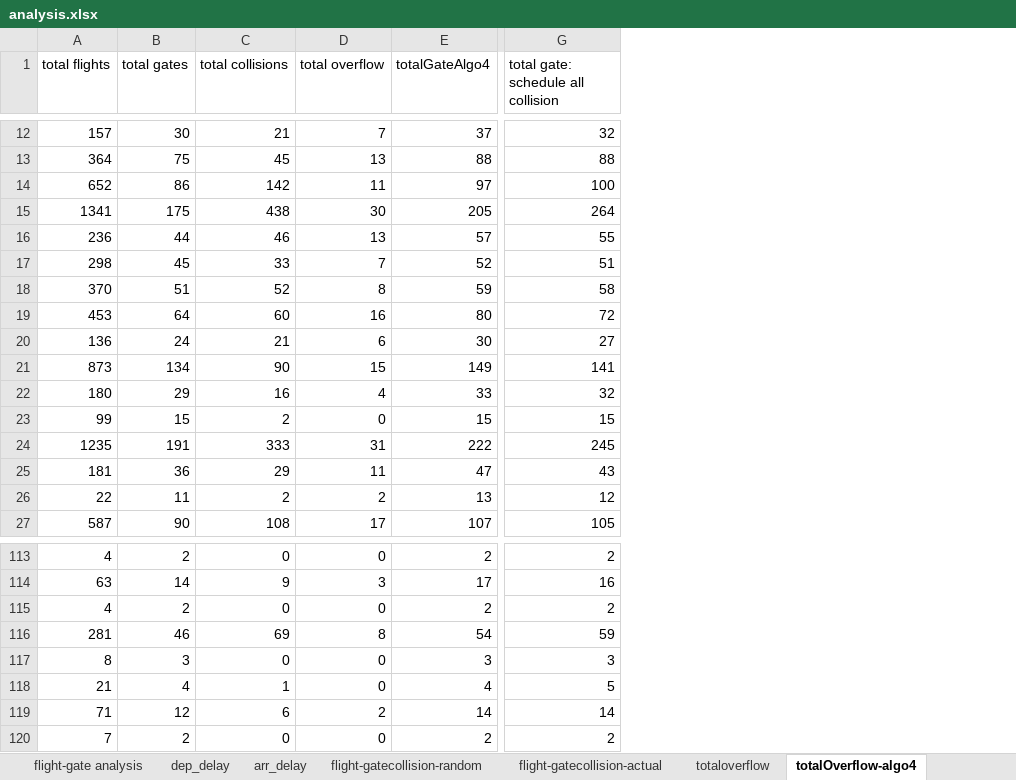
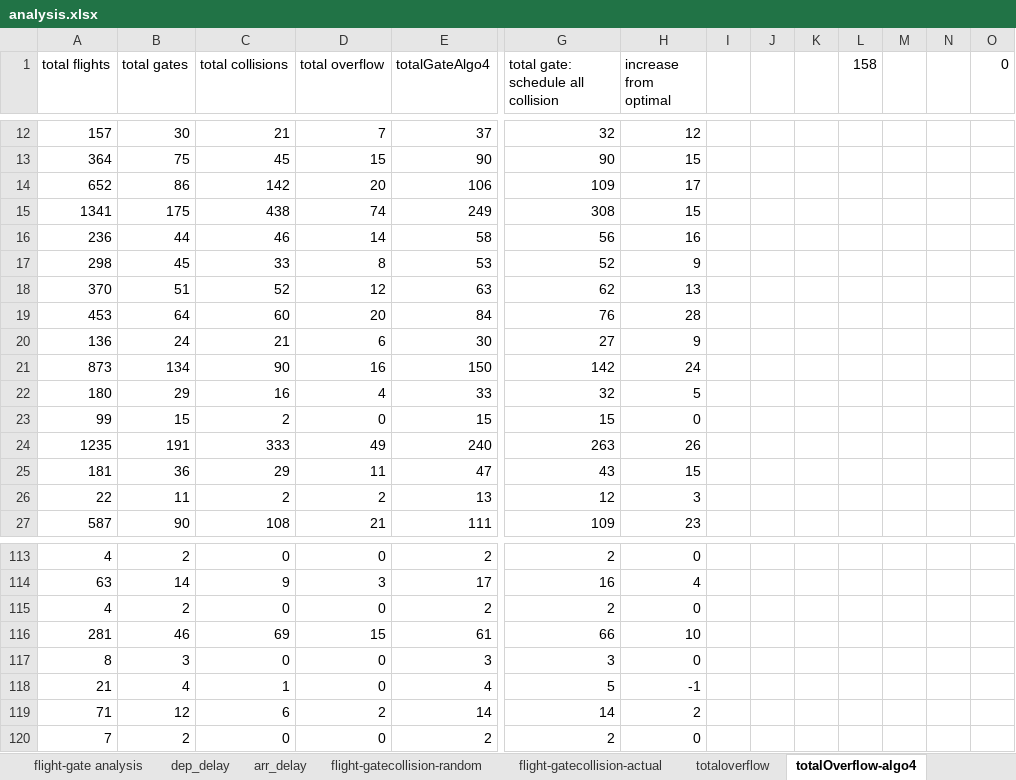
Before and after one commit to jaejaejae/CS5234AirportScheduling, an Excel workbook: report/analysis.xlsx, sheet totalOverflow-algo4, drawn as a sheet; only a part is shown, gaps mark what is left out; values as stored, in another font and other column widths than the file's, no borders; charts and pictures not drawn; the diff covers the shown part only; the diff names each change by its address in the sheet, - before the commit and + after, or states it on an @@ line.

```diff
--- a/report/analysis.xlsx (sheet totalOverflow-algo4)
+++ b/report/analysis.xlsx (sheet totalOverflow-algo4)
+column H (increase from optimal), rows 12-27: 12 | 15 | 17 | 15 | 16 | 9 | 13 | 28 | 9 | 24 | 5 | 0 | 26 | 15 | 3 | 23; rows 113-120: 0 | 4 | 0 | 10 | 0 | -1 | 2 | 0
+column I, empty
+column J, empty
+column K, empty
+column L (158), empty
+column M, empty
+column N, empty
+column O (0), empty
-D13 (total overflow): 13
+D13 (total overflow): 15
-E13 (totalGateAlgo4): 88
+E13 (totalGateAlgo4): 90
-G13: 88
+G13: 90
-D14 (total overflow): 11
+D14 (total overflow): 20
-E14 (totalGateAlgo4): 97
+E14 (totalGateAlgo4): 106
-G14: 100
+G14: 109
-D15 (total overflow): 30
+D15 (total overflow): 74
-E15 (totalGateAlgo4): 205
+E15 (totalGateAlgo4): 249
-G15: 264
+G15: 308
-D16 (total overflow): 13
+D16 (total overflow): 14
-E16 (totalGateAlgo4): 57
+E16 (totalGateAlgo4): 58
-G16: 55
+G16: 56
-D17 (total overflow): 7
+D17 (total overflow): 8
-E17 (totalGateAlgo4): 52
+E17 (totalGateAlgo4): 53
-G17: 51
+G17: 52
-D18 (total overflow): 8
+D18 (total overflow): 12
-E18 (totalGateAlgo4): 59
+E18 (totalGateAlgo4): 63
-G18: 58
+G18: 62
-D19 (total overflow): 16
+D19 (total overflow): 20
-E19 (totalGateAlgo4): 80
+E19 (totalGateAlgo4): 84
-G19: 72
+G19: 76
-D21 (total overflow): 15
+D21 (total overflow): 16
-E21 (totalGateAlgo4): 149
+E21 (totalGateAlgo4): 150
-G21: 141
+G21: 142
-D24 (total overflow): 31
+D24 (total overflow): 49
-E24 (totalGateAlgo4): 222
+E24 (totalGateAlgo4): 240
-G24: 245
+G24: 263
-D27 (total overflow): 17
+D27 (total overflow): 21
-E27 (totalGateAlgo4): 107
+E27 (totalGateAlgo4): 111
-G27: 105
+G27: 109
-D116 (total overflow): 8
+D116 (total overflow): 15
-E116 (totalGateAlgo4): 54
+E116 (totalGateAlgo4): 61
-G116: 59
+G116: 66
```
Also changed, not shown: 147 edited cells elsewhere in this sheet, charts or pictures, 14 other files.
